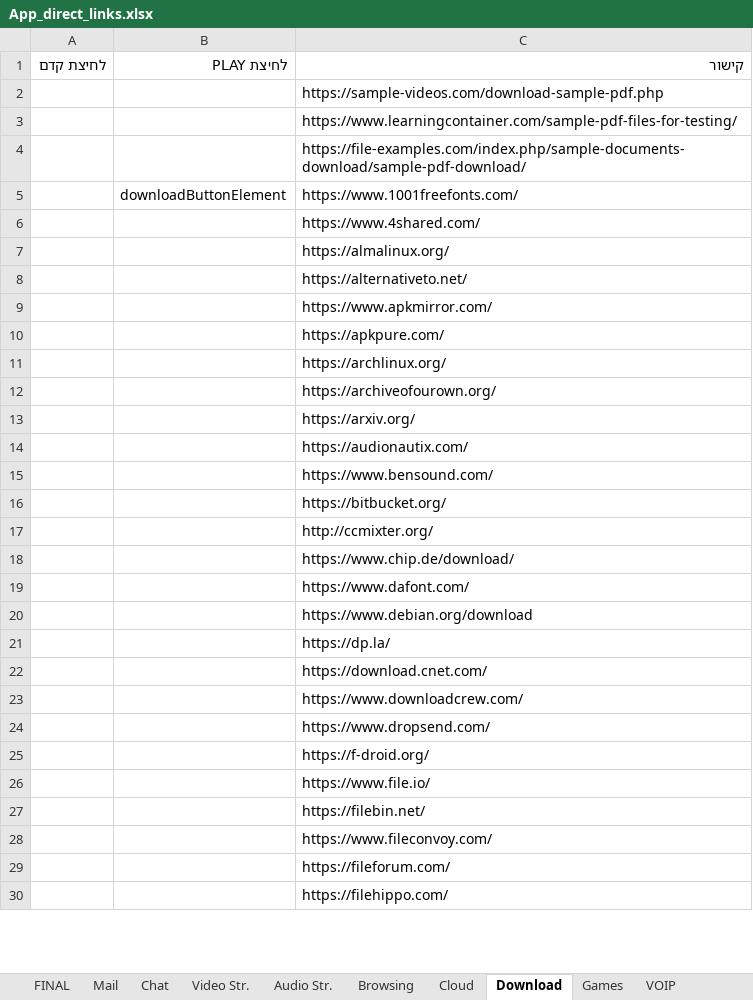
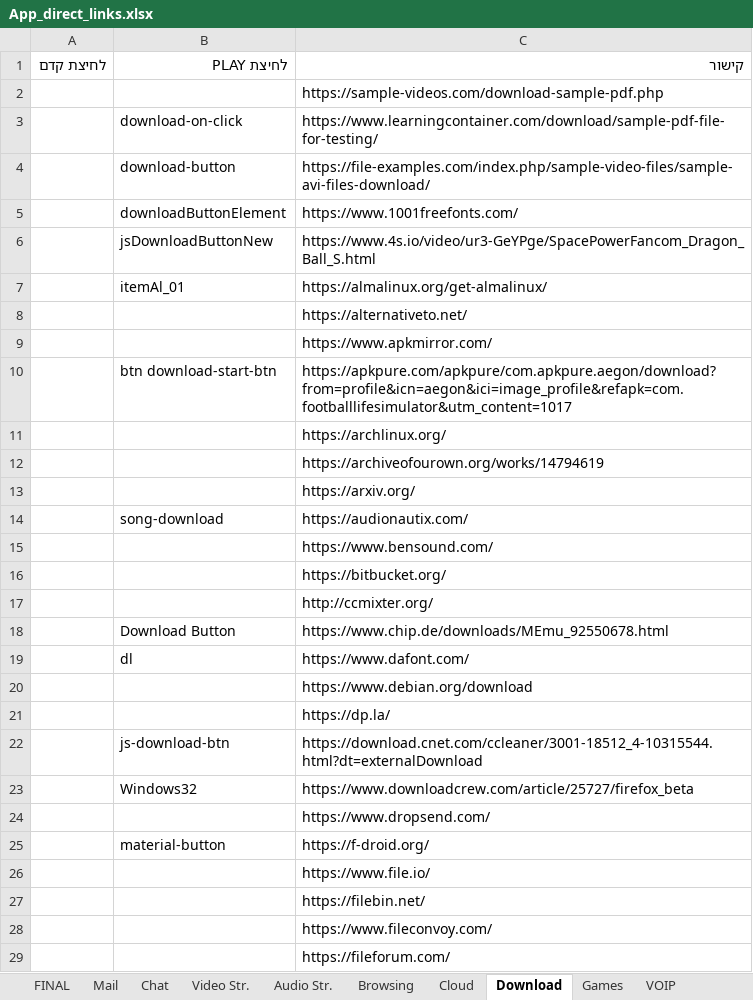
Before and after one commit to yaelrosen77/Final_Project, an Excel workbook: Crawler/App_direct_links.xlsx, sheet Download, drawn as a sheet; only a part is shown; values as stored, in another font and other column widths than the file's, no cell formats; removed rows and columns are numbered as before the commit, all else as after; the diff covers the shown part only; the diff names each change by its address in the sheet, - before the commit and + after, or states it on an @@ line.

Commit message:
downloads links modification

```diff
--- a/Crawler/App_direct_links.xlsx (sheet Download)
+++ b/Crawler/App_direct_links.xlsx (sheet Download)
-row 3:  |  | https://www.learningcontainer.com/sample-pdf-files-for-testing/
-row 4:  |  | https://file-examples.com/index.php/sample-documents-download/sample-pdf-download/
+row 3:  | download-on-click | https://www.learningcontainer.com/download/sample-pdf-file-for-testing/
+row 4:  | download-button | https://file-examples.com/index.php/sample-video-files/sample-avi-files-download/
-row 6:  |  | https://www.4shared.com/
-row 7:  |  | https://almalinux.org/
+row 6:  | jsDownloadButtonNew | https://www.4s.io/video/ur3-GeYPge/SpacePowerFancom_Dragon_Ball_S.html
+row 7:  | itemAl_01 | https://almalinux.org/get-almalinux/
-row 10:  |  | https://apkpure.com/
+row 10:  | btn download-start-btn | https://apkpure.com/apkpure/com.apkpure.aegon/download?from=profile&icn=aegon&ici=image_profile&refapk=com.footballlifesimulator&utm_content=1017
-C12: https://archiveofourown.org/
+C12: https://archiveofourown.org/works/14794619
-B14: (empty)
+B14: song-download
-row 18:  |  | https://www.chip.de/download/
+row 18:  | Download Button | https://www.chip.de/downloads/MEmu_92550678.html
-B19: (empty)
+B19: dl
-row 22:  |  | https://download.cnet.com/
-row 23:  |  | https://www.downloadcrew.com/
+row 22:  | js-download-btn | https://download.cnet.com/ccleaner/3001-18512_4-10315544.html?dt=externalDownload
+row 23:  | Windows32 | https://www.downloadcrew.com/article/25727/firefox_beta
-B25: (empty)
+B25: material-button
-row 30:  |  | https://filehippo.com/
```
Also changed, not shown: 15 added rows, 14 removed rows and 2 edited cells elsewhere in this sheet, cell formats, 6 other files.
